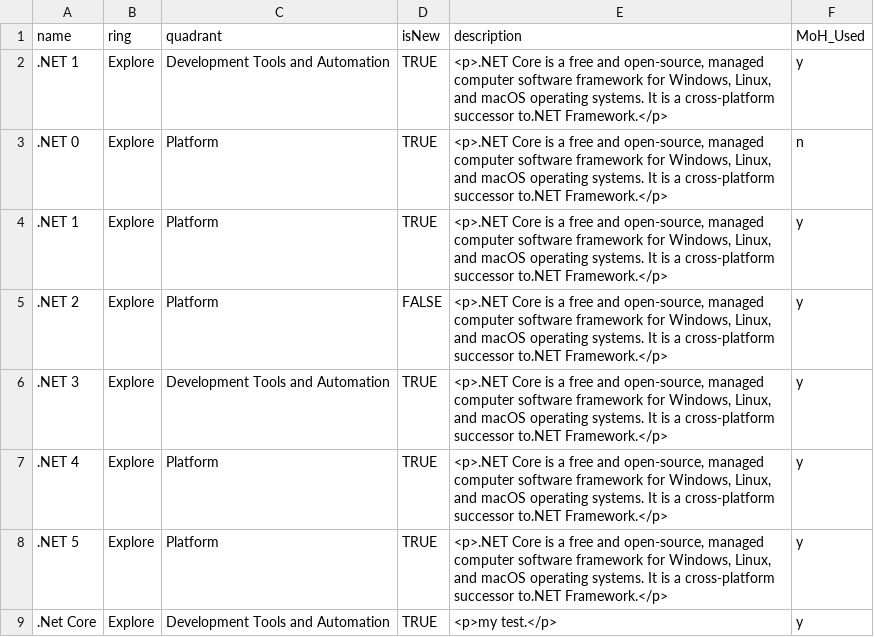
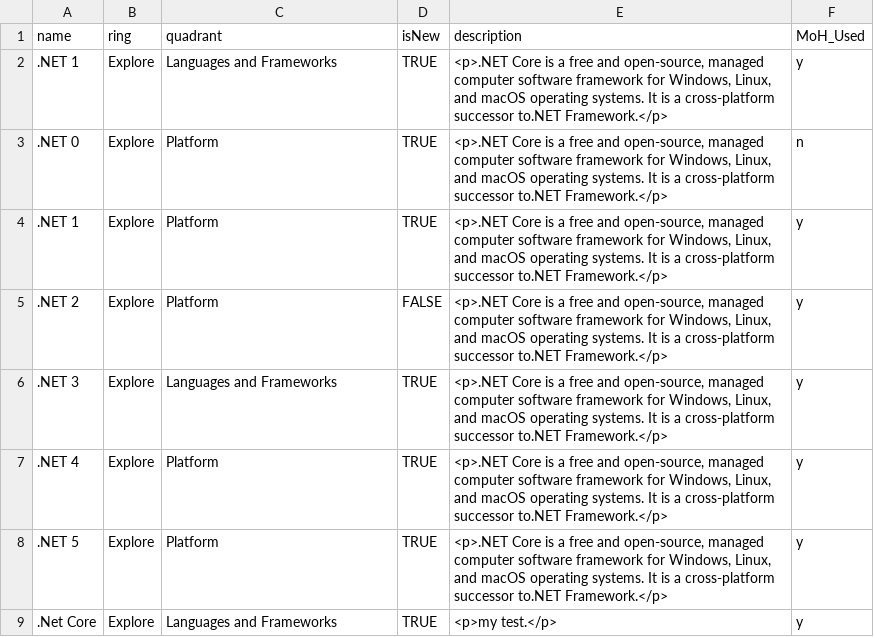
Before and after one commit to bcgov/moh-RADAR, a CSV file: MoH_Radar.csv, drawn as a sheet.

Commit message:
Add files via upload

```diff
--- a/MoH_Radar.csv
+++ b/MoH_Radar.csv
@@ -1,3 +1,3 @@
 name,ring,quadrant,isNew,description,MoH_Used
-.NET 1,Explore,Development Tools and Automation,TRUE,"<p>.NET Core is a free and open-source, managed computer software framework for Windows, Linux, and macOS operating systems. It is a cross-platform successor to.NET Framework.</p>",y
+.NET 1,Explore,Languages and Frameworks,TRUE,"<p>.NET Core is a free and open-source, managed computer software framework for Windows, Linux, and macOS operating systems. It is a cross-platform successor to.NET Framework.</p>",y
 .NET 0,Explore,Platform,TRUE,"<p>.NET Core is a free and open-source, managed computer software framework for Windows, Linux, and macOS operating systems. It is a cross-platform successor to.NET Framework.</p>",n
@@ -5,5 +5,5 @@ name,ring,quadrant,isNew,description,MoH_Used
 .NET 2,Explore,Platform,FALSE,"<p>.NET Core is a free and open-source, managed computer software framework for Windows, Linux, and macOS operating systems. It is a cross-platform successor to.NET Framework.</p>",y
-.NET 3,Explore,Development Tools and Automation,TRUE,"<p>.NET Core is a free and open-source, managed computer software framework for Windows, Linux, and macOS operating systems. It is a cross-platform successor to.NET Framework.</p>",y
+.NET 3,Explore,Languages and Frameworks,TRUE,"<p>.NET Core is a free and open-source, managed computer software framework for Windows, Linux, and macOS operating systems. It is a cross-platform successor to.NET Framework.</p>",y
 .NET 4,Explore,Platform,TRUE,"<p>.NET Core is a free and open-source, managed computer software framework for Windows, Linux, and macOS operating systems. It is a cross-platform successor to.NET Framework.</p>",y
 .NET 5,Explore,Platform,TRUE,"<p>.NET Core is a free and open-source, managed computer software framework for Windows, Linux, and macOS operating systems. It is a cross-platform successor to.NET Framework.</p>",y
-.Net Core,Explore,Development Tools and Automation,TRUE,<p>my test.</p>,y
+.Net Core,Explore,Languages and Frameworks,TRUE,<p>my test.</p>,y
```
